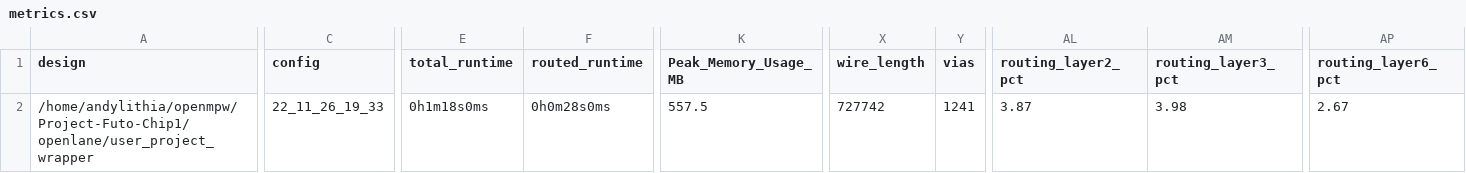
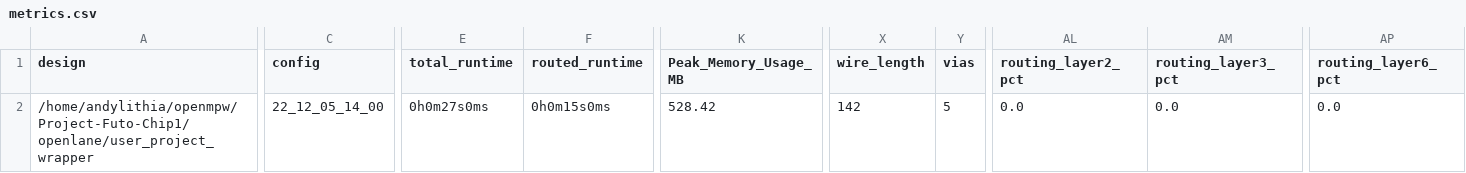
Before and after one commit to andylithia/Project-Futo-Chip1, a CSV file: signoff/user_project_wrapper/metrics.csv, drawn as a sheet; only a part is shown, gaps mark what is left out; the diff covers the shown part only; the diff names each change by its address in the sheet, - before the commit and + after, or states it on an @@ line.

Commit message:
Fixing XOR issues with the new wrapper

```diff
--- a/signoff/user_project_wrapper/metrics.csv
+++ b/signoff/user_project_wrapper/metrics.csv
-C2 (config): 22_11_26_19_33
+C2 (config): 22_12_05_14_00
-E2 (total_runtime): 0h1m18s0ms
+E2 (total_runtime): 0h0m27s0ms
-F2 (routed_runtime): 0h0m28s0ms
+F2 (routed_runtime): 0h0m15s0ms
-K2 (Peak_Memory_Usage_MB): 557.5
+K2 (Peak_Memory_Usage_MB): 528.42
-X2 (wire_length): 727742
+X2 (wire_length): 142
-Y2 (vias): 1241
+Y2 (vias): 5
-AL2 (routing_layer2_pct): 3.87
+AL2 (routing_layer2_pct): 0.0
-AM2 (routing_layer3_pct): 3.98
+AM2 (routing_layer3_pct): 0.0
-AP2 (routing_layer6_pct): 2.67
+AP2 (routing_layer6_pct): 0.0
```
Also changed, not shown: 5 edited cells elsewhere in this file, 24 other files.
